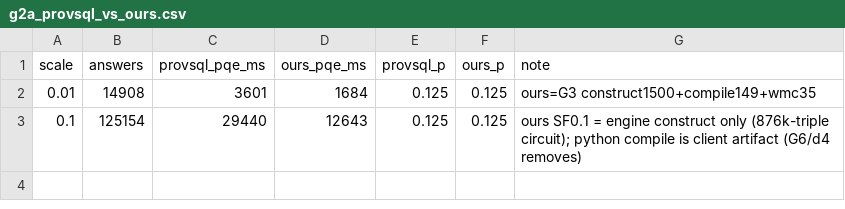
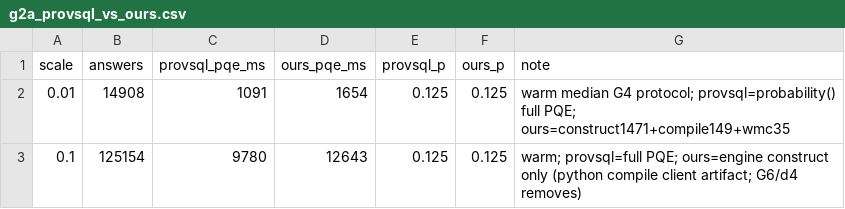
Before and after one commit to 0sidewalkenforcer0/SPARQLcirc, a CSV file: reference/g2a_provsql_vs_ours.csv, drawn as a sheet.

Commit message:
G4: statistical-rigor pass on headline timings + correct G2a cold/warm
ROUND 7 rigor: 1 warm-up + 5 timed runs, median [min-max] + mean+/-sd, 300s
timeout, logged environment. Headline numbers are tight (tpch-Q3 total sd 0.8%,
WD-path 2.3%). Compile+WMC confirmed ~11% of PQE and stable.

Rigor CAUGHT an over-claim: G2a's first draft used a COLD ProvSQL first-call
(3.6s) => 'ours 2x faster'. Warm steady-state ProvSQL Q3 = 1.05-1.09s, actually
~1.5x FASTER than ours (1.65s); SF0.1 ProvSQL warm 9.8s not 29.4s. Corrected
G2a to the dev's mandated framing: comparable latency, NO speed win; the
advantage is same exact PQE on a STOCK unforked engine over a broader fragment.
Probability parity (0.125, all 14908/125154 answers) is the robust result.

- reference/g4_rigor.py, g4_rigor.csv, G4_RESULTS.md
- reference/G2a_RESULTS.md, g2a_provsql_vs_ours.csv (warm numbers)

```diff
--- a/reference/g2a_provsql_vs_ours.csv
+++ b/reference/g2a_provsql_vs_ours.csv
@@ -1,3 +1,3 @@
 scale,answers,provsql_pqe_ms,ours_pqe_ms,provsql_p,ours_p,note
-0.01,14908,3601,1684,0.125,0.125,ours=G3 construct1500+compile149+wmc35
-0.1,125154,29440,12643,0.125,0.125,ours SF0.1 = engine construct only (876k-triple circuit); python compile is client artifact (G6/d4 removes)
+0.01,14908,1091,1654,0.125,0.125,warm median G4 protocol; provsql=probability() full PQE; ours=construct1471+compile149+wmc35
+0.1,125154,9780,12643,0.125,0.125,warm; provsql=full PQE; ours=engine construct only (python compile client artifact; G6/d4 removes)
```
Also changed, not shown: 4 other files.
